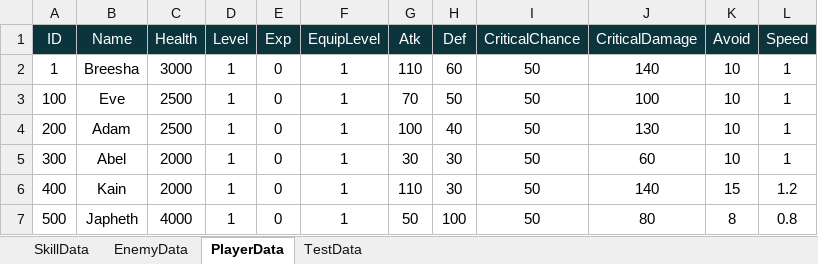
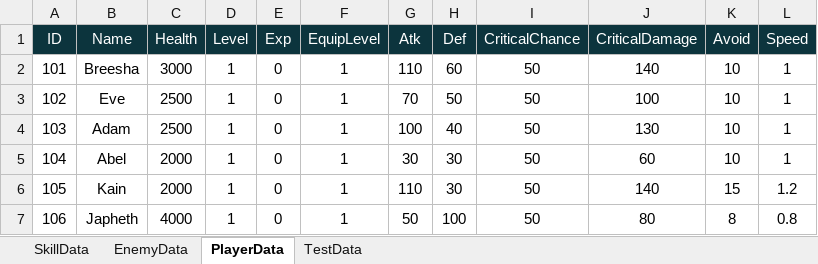
Before and after one commit to Leah001025/Purusha, an Excel workbook: Purusha/Assets/RawData/KCH/Excel/DataList.xlsx, sheet PlayerData, drawn as a sheet; values as stored, in another font and other column widths than the file's, no borders; the diff names each change by its address in the sheet, - before the commit and + after, or states it on an @@ line.

Commit message:
[fix]_00/PlayerData
- 플레이어 아이디 수정

```diff
--- a/Purusha/Assets/RawData/KCH/Excel/DataList.xlsx (sheet PlayerData)
+++ b/Purusha/Assets/RawData/KCH/Excel/DataList.xlsx (sheet PlayerData)
-A2 (ID): 1
+A2 (ID): 101
-A3 (ID): 100
+A3 (ID): 102
-A4 (ID): 200
+A4 (ID): 103
-A5 (ID): 300
+A5 (ID): 104
-A6 (ID): 400
+A6 (ID): 105
-A7 (ID): 500
+A7 (ID): 106
```
Also changed, not shown: 1 other file.
